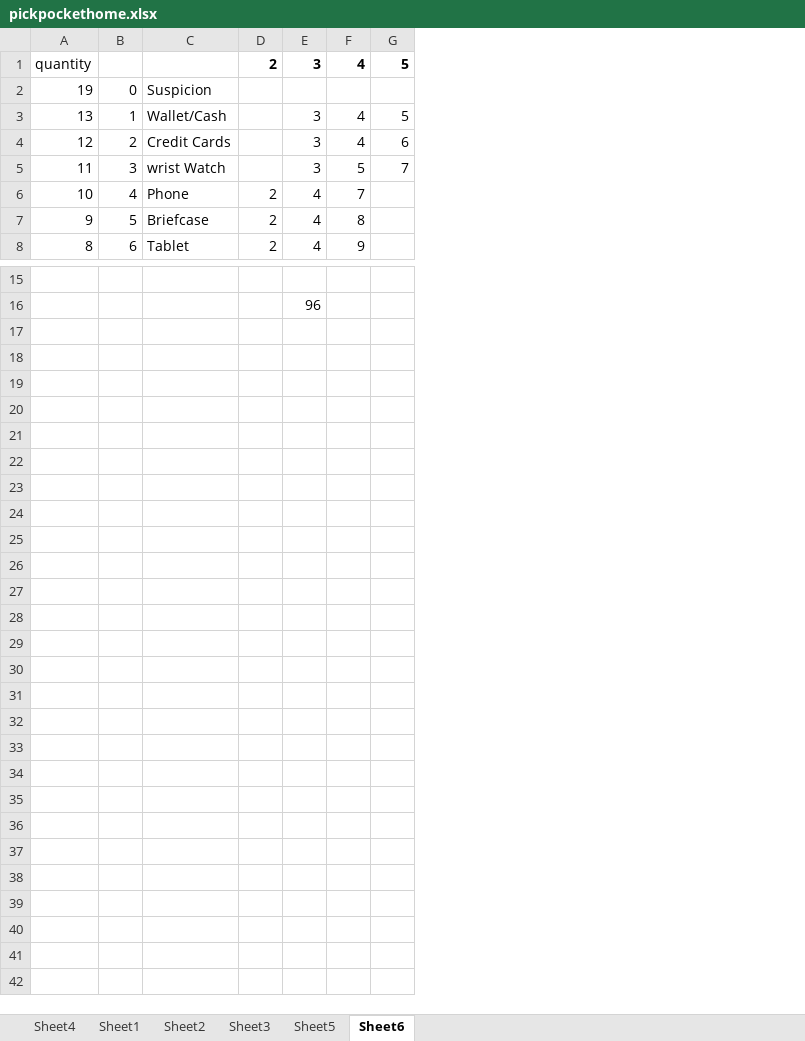
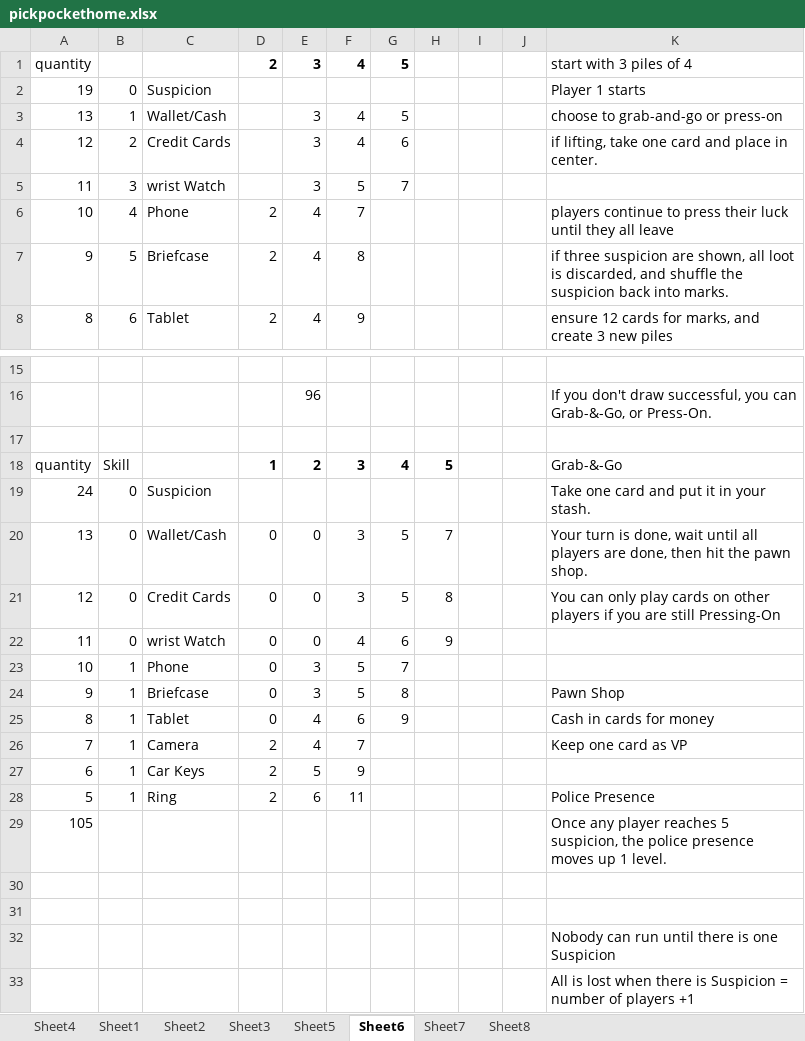
Before and after one commit to gmkagan/dsfrontend, an Excel workbook: pickpockethome.xlsx, sheet Sheet6, drawn as a sheet; only a part is shown, gaps mark what is left out; values as stored, in another font and other column widths than the file's, no borders; the diff names each change by its address in the sheet, - before the commit and + after, or states it on an @@ line.

```diff
--- a/pickpockethome.xlsx (sheet Sheet6)
+++ b/pickpockethome.xlsx (sheet Sheet6)
+sheet tab: Sheet7
+sheet tab: Sheet8
+column H, empty
+column I, empty
+column J, empty
+column K, rows 1-8: start with 3 piles of 4 | Player 1 starts | choose to grab-and-go or press-on | if lifting, take one card and place in center. |  | players continue to press their luck until they all leave | if three suspicion are shown, all loot is discarded, and shuffle the suspicion back into marks. | ensure 12 cards for marks, and create 3 new piles; row 16: If you don't draw successful, you can Grab-&-Go, or Press-On.
+row 17: (empty)
+row 18: quantity | Skill |  | 1 | 2 | 3 | 4 | 5 |  |  | Grab-&-Go
+row 19: 24 | 0 | Suspicion |  |  |  |  |  |  |  | Take one card and put it in your stash.
+row 20: 13 | 0 | Wallet/Cash | 0 | 0 | 3 | 5 | 7 |  |  | Your turn is done, wait until all players are done, then hit the pawn shop.
+row 21: 12 | 0 | Credit Cards | 0 | 0 | 3 | 5 | 8 |  |  | You can only play cards on other players if you are still Pressing-On
+row 22: 11 | 0 | wrist Watch | 0 | 0 | 4 | 6 | 9
+row 23: 10 | 1 | Phone | 0 | 3 | 5 | 7
+row 24: 9 | 1 | Briefcase | 0 | 3 | 5 | 8 |  |  |  | Pawn Shop
+row 25: 8 | 1 | Tablet | 0 | 4 | 6 | 9 |  |  |  | Cash in cards for money
+row 26: 7 | 1 | Camera | 2 | 4 | 7 |  |  |  |  | Keep one card as VP
+row 27: 6 | 1 | Car Keys | 2 | 5 | 9
+row 28: 5 | 1 | Ring | 2 | 6 | 11 |  |  |  |  | Police Presence
+row 29: 105 |  |  |  |  |  |  |  |  |  | Once any player reaches 5 suspicion, the police presence moves up 1 level.
+row 30: (empty)
+row 31: (empty)
+row 32:  |  |  |  |  |  |  |  |  |  | Nobody can run until there is one Suspicion
+row 33:  |  |  |  |  |  |  |  |  |  | All is lost when there is Suspicion = number of players +1
```
Also changed, not shown: sheet Sheet2.
